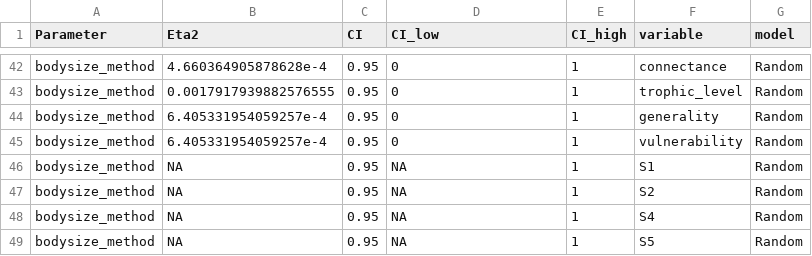
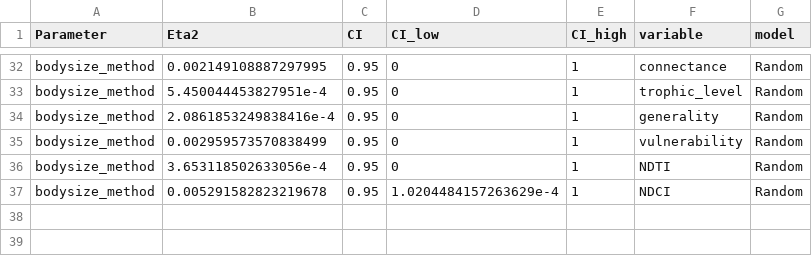
Before and after one commit to BecksLab/ms_paleo_webs, a CSV file: notebooks/tables/effect_size_bodysize_within_model.csv, drawn as a sheet; only a part is shown, gaps mark what is left out; removed rows and columns are numbered as before the commit, all else as after; the diff covers the shown part only; the diff names each change by its address in the sheet, - before the commit and + after, or states it on an @@ line.

```diff
--- a/notebooks/tables/effect_size_bodysize_within_model.csv
+++ b/notebooks/tables/effect_size_bodysize_within_model.csv
-B32 (Eta2): 4.660364905878628e-4
+B32 (Eta2): 0.002149108887297995
-B33 (Eta2): 0.0017917939882576555
+B33 (Eta2): 5.450044453827951e-4
-B34 (Eta2): 6.405331954059257e-4
+B34 (Eta2): 2.0861853249838416e-4
-B35 (Eta2): 6.405331954059257e-4
+B35 (Eta2): 0.002959573570838499
-B36 (Eta2): NA
+B36 (Eta2): 3.653118502633056e-4
-D36 (CI_low): NA
+D36 (CI_low): 0
-F36 (variable): S1
+F36 (variable): NDTI
-B37 (Eta2): NA
+B37 (Eta2): 0.005291582823219678
-D37 (CI_low): NA
+D37 (CI_low): 1.0204484157263629e-4
-F37 (variable): S2
+F37 (variable): NDCI
-row 48: bodysize_method | NA | 0.95 | NA | 1 | S4 | Random
-row 49: bodysize_method | NA | 0.95 | NA | 1 | S5 | Random
```
Also changed, not shown: 10 removed rows and 56 edited cells elsewhere in this file, notebooks/tables/Table_S1_descriptive_stats.csv, tables/ANOVA_Results.csv, 5 other files.
